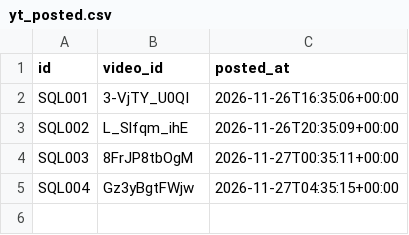
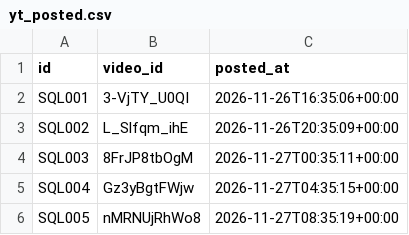
Before and after one commit to yavnish3/test_y_30sec, a CSV file: yt/yt_posted.csv, drawn as a sheet.

```diff
--- a/yt/yt_posted.csv
+++ b/yt/yt_posted.csv
@@ -5 +5,2 @@ SQL003,8FrJP8tbOgM,2026-11-27T00:35:11+00:00
 SQL004,Gz3yBgtFWjw,2026-11-27T04:35:15+00:00
+SQL005,nMRNUjRhWo8,2026-11-27T08:35:19+00:00
```
Also changed, not shown: 1 other file.
